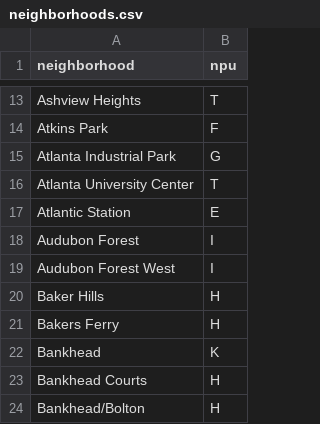
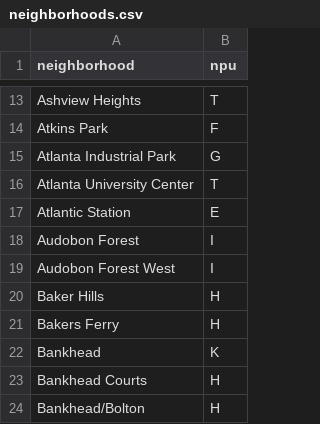
Before and after one commit to JayJose/atlanta-crime-nextjs, a CSV file: back-end/dbt/seeds/neighborhoods.csv, drawn as a sheet; only a part is shown, gaps mark what is left out.

```diff
--- a/back-end/dbt/seeds/neighborhoods.csv
+++ b/back-end/dbt/seeds/neighborhoods.csv
@@ -17,4 +17,4 @@ Atlanta University Center,T
 Atlantic Station,E
-Audubon Forest,I
-Audubon Forest West,I
+Audobon Forest,I
+Audobon Forest West,I
 Baker Hills,H
```
Also changed, not shown: 1 other file.
